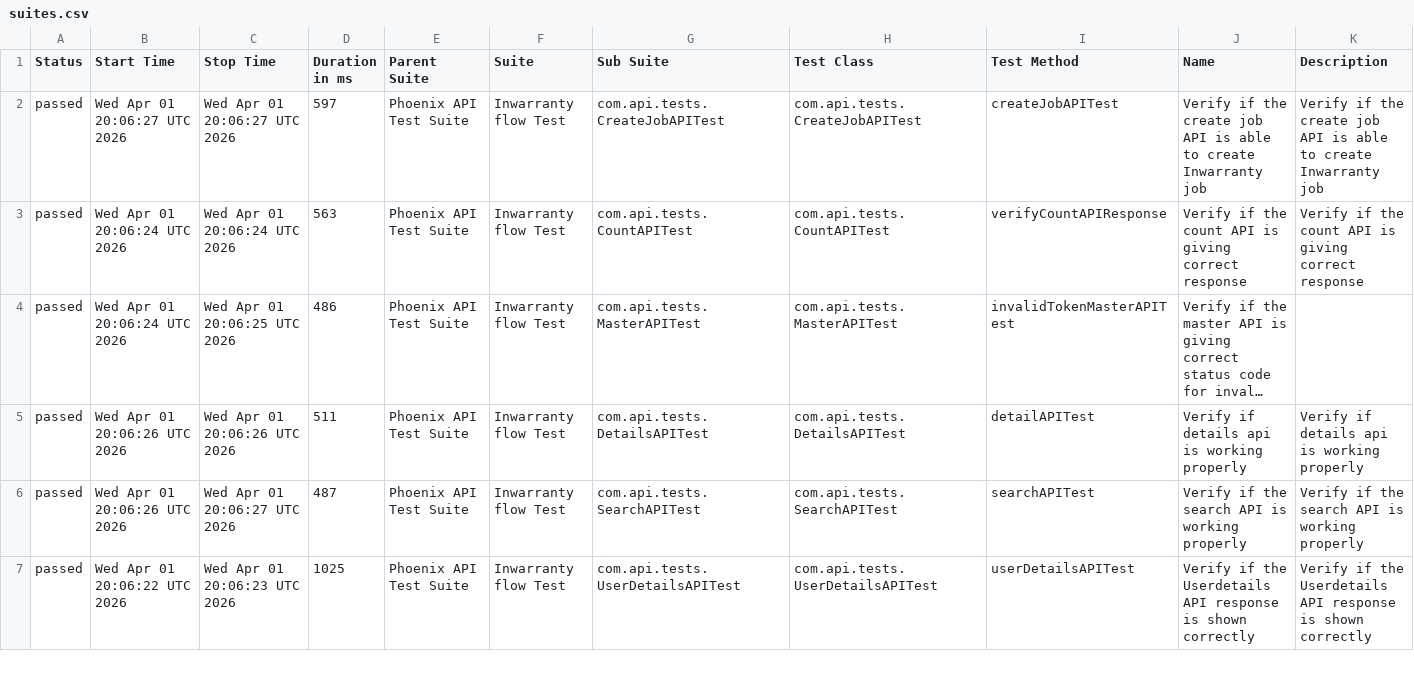
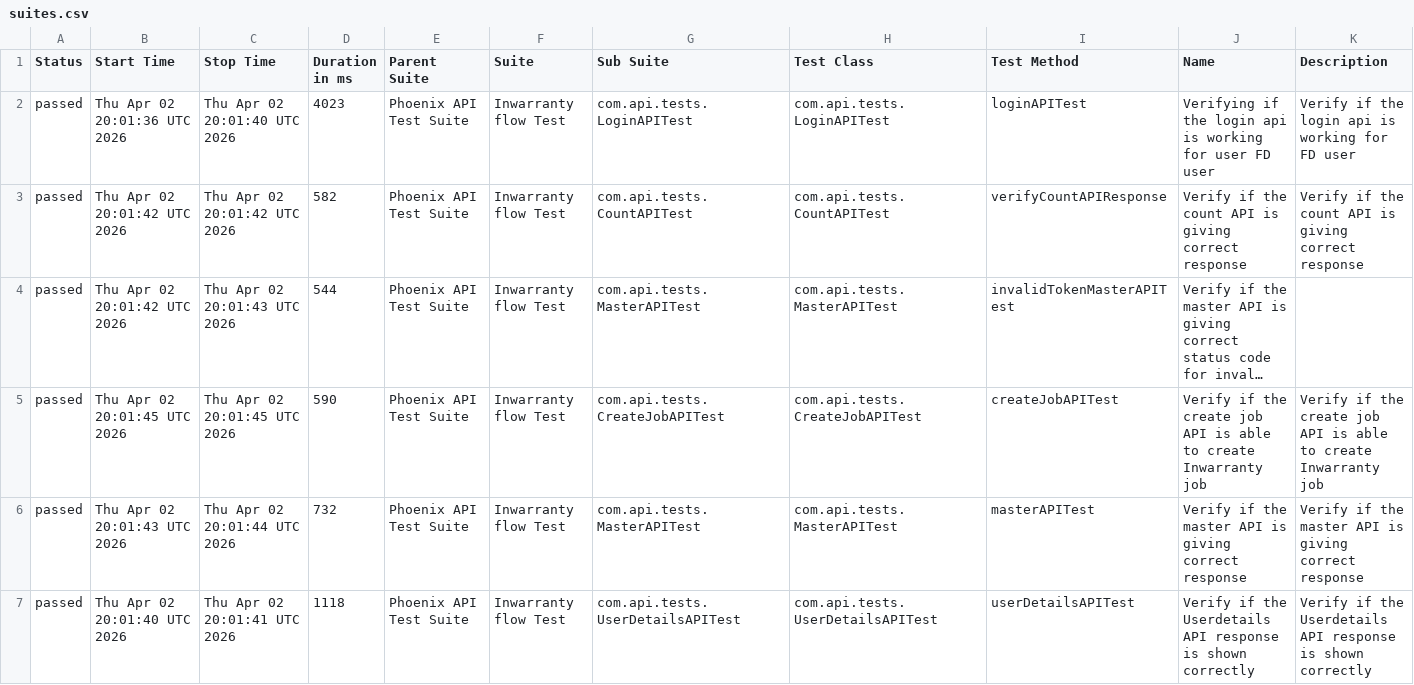
Before and after one commit to srinivaskinik/AutomationFramework-Phoenix-RestAssured, a CSV file: data/suites.csv, drawn as a sheet; only a part is shown; long unchanged cells end in …; the diff covers the shown part only; the diff names each change by its address in the sheet, - before the commit and + after, or states it on an @@ line.

```diff
--- a/data/suites.csv
+++ b/data/suites.csv
-B2 (Start Time): Wed Apr 01 20:06:27 UTC 2026
+B2 (Start Time): Thu Apr 02 20:01:36 UTC 2026
-C2 (Stop Time): Wed Apr 01 20:06:27 UTC 2026
+C2 (Stop Time): Thu Apr 02 20:01:40 UTC 2026
-D2 (Duration in ms): 597
+D2 (Duration in ms): 4023
-G2 (Sub Suite): com.api.tests.CreateJobAPITest
+G2 (Sub Suite): com.api.tests.LoginAPITest
-H2 (Test Class): com.api.tests.CreateJobAPITest
+H2 (Test Class): com.api.tests.LoginAPITest
-I2 (Test Method): createJobAPITest
+I2 (Test Method): loginAPITest
-J2 (Name): Verify if the create job API is able to create Inwarranty job
+J2 (Name): Verifying if the login api is working for user FD user
-K2 (Description): …if the create job API is able to create Inwarranty job
+K2 (Description): …if the login api is working for FD user
-B3:B4 (Start Time): Wed Apr 01 20:06:24 UTC 2026
+B3:B4 (Start Time): Thu Apr 02 20:01:42 UTC 2026
-C3 (Stop Time): Wed Apr 01 20:06:24 UTC 2026
+C3 (Stop Time): Thu Apr 02 20:01:42 UTC 2026
-D3 (Duration in ms): 563
+D3 (Duration in ms): 582
-C4 (Stop Time): Wed Apr 01 20:06:25 UTC 2026
+C4 (Stop Time): Thu Apr 02 20:01:43 UTC 2026
-D4 (Duration in ms): 486
+D4 (Duration in ms): 544
-B5 (Start Time): Wed Apr 01 20:06:26 UTC 2026
+B5 (Start Time): Thu Apr 02 20:01:45 UTC 2026
-C5 (Stop Time): Wed Apr 01 20:06:26 UTC 2026
+C5 (Stop Time): Thu Apr 02 20:01:45 UTC 2026
-D5 (Duration in ms): 511
+D5 (Duration in ms): 590
-G5 (Sub Suite): com.api.tests.DetailsAPITest
+G5 (Sub Suite): com.api.tests.CreateJobAPITest
-H5 (Test Class): com.api.tests.DetailsAPITest
+H5 (Test Class): com.api.tests.CreateJobAPITest
-I5 (Test Method): detailAPITest
+I5 (Test Method): createJobAPITest
-J5 (Name): Verify if details api is working properly
+J5 (Name): Verify if the create job API is able to create Inwarranty job
-K5 (Description): Verify if details api is working properly
+K5 (Description): Verify if the create job API is able to create Inwarranty job
-B6 (Start Time): Wed Apr 01 20:06:26 UTC 2026
+B6 (Start Time): Thu Apr 02 20:01:43 UTC 2026
-C6 (Stop Time): Wed Apr 01 20:06:27 UTC 2026
+C6 (Stop Time): Thu Apr 02 20:01:44 UTC 2026
-D6 (Duration in ms): 487
+D6 (Duration in ms): 732
-G6 (Sub Suite): com.api.tests.SearchAPITest
+G6 (Sub Suite): com.api.tests.MasterAPITest
-H6 (Test Class): com.api.tests.SearchAPITest
+H6 (Test Class): com.api.tests.MasterAPITest
-I6 (Test Method): searchAPITest
+I6 (Test Method): masterAPITest
-J6 (Name): …if the search API is working properly
+J6 (Name): …if the master API is giving correct response
-K6 (Description): …if the search API is working properly
+K6 (Description): …if the master API is giving correct response
-B7 (Start Time): Wed Apr 01 20:06:22 UTC 2026
+B7 (Start Time): Thu Apr 02 20:01:40 UTC 2026
-C7 (Stop Time): Wed Apr 01 20:06:23 UTC 2026
+C7 (Stop Time): Thu Apr 02 20:01:41 UTC 2026
-D7 (Duration in ms): 1025
+D7 (Duration in ms): 1118
```
Also changed, not shown: 24 edited cells elsewhere in this file, data/behaviors.csv, 56 other files.
